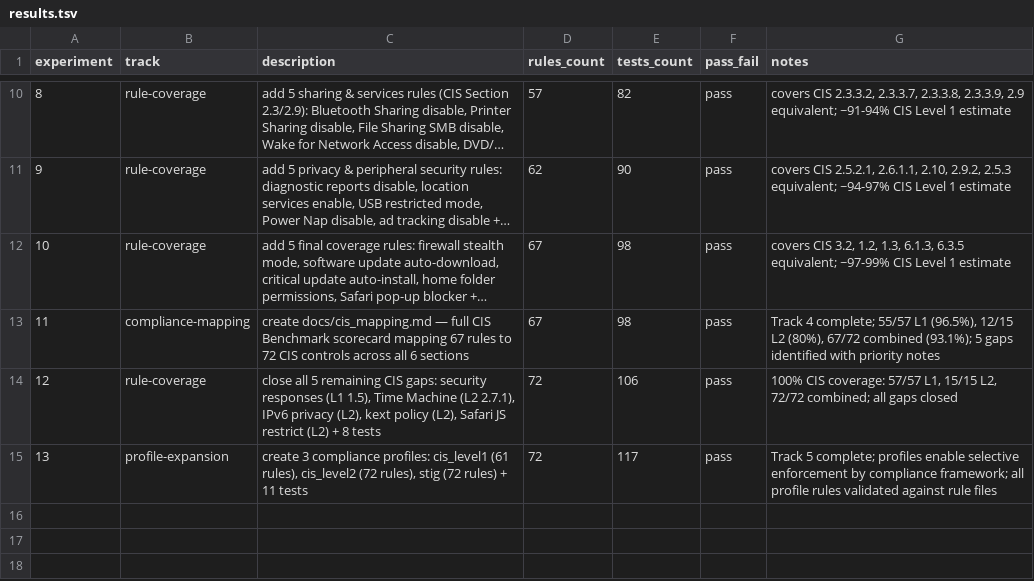
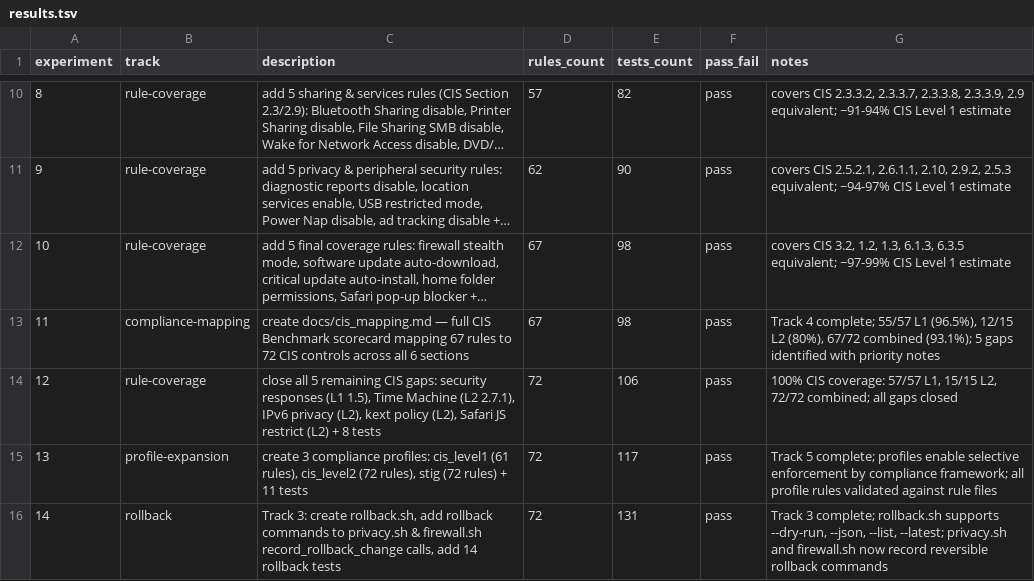
Before and after one commit to cluster2600/ALBATOR, a TSV file: research/results.tsv, drawn as a sheet; only a part is shown, gaps mark what is left out; long unchanged cells end in …; the diff names each change by its address in the sheet, - before the commit and + after, or states it on an @@ line.

```diff
--- a/research/results.tsv
+++ b/research/results.tsv
+row 16: 14 | rollback | Track 3: create rollback.sh, add rollback commands to privacy.sh & firewall.sh record_rollback_change calls, add 14 rollback tests | 72 | 131 | pass | Track 3 complete; rollback.sh supports --dry-run, --json, --list, --latest; privacy.sh and firewall.sh now record reversible rollback commands
```
Also changed, not shown: 4 other files.
